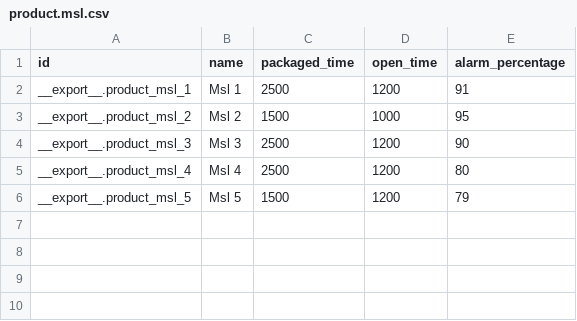
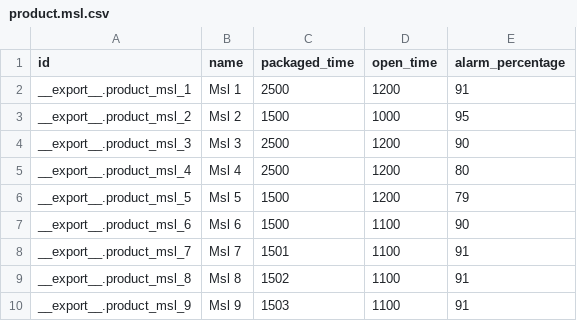
Before and after one commit to pepetreshere/odoo-trescloud-tools, a CSV file: product_msl/data/product.msl.csv, drawn as a sheet.

```diff
--- a/product_msl/data/product.msl.csv
+++ b/product_msl/data/product.msl.csv
@@ -6 +6,5 @@ __export__.product_msl_4,Msl 4,2500,1200,80
 __export__.product_msl_5,Msl 5,1500,1200,79
+__export__.product_msl_6,Msl 6,1500,1100,90
+__export__.product_msl_7,Msl 7,1501,1100,91
+__export__.product_msl_8,Msl 8,1502,1100,91
+__export__.product_msl_9,Msl 9,1503,1100,91
```
Also changed, not shown: 1 other file.
